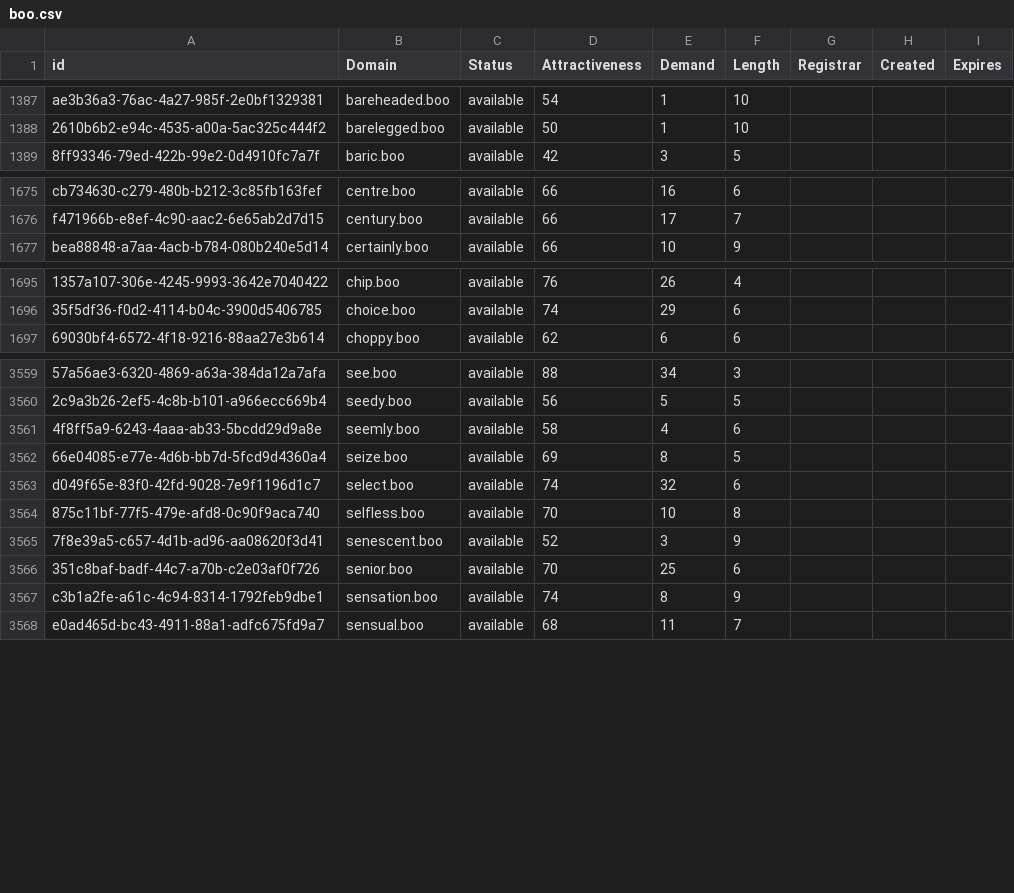
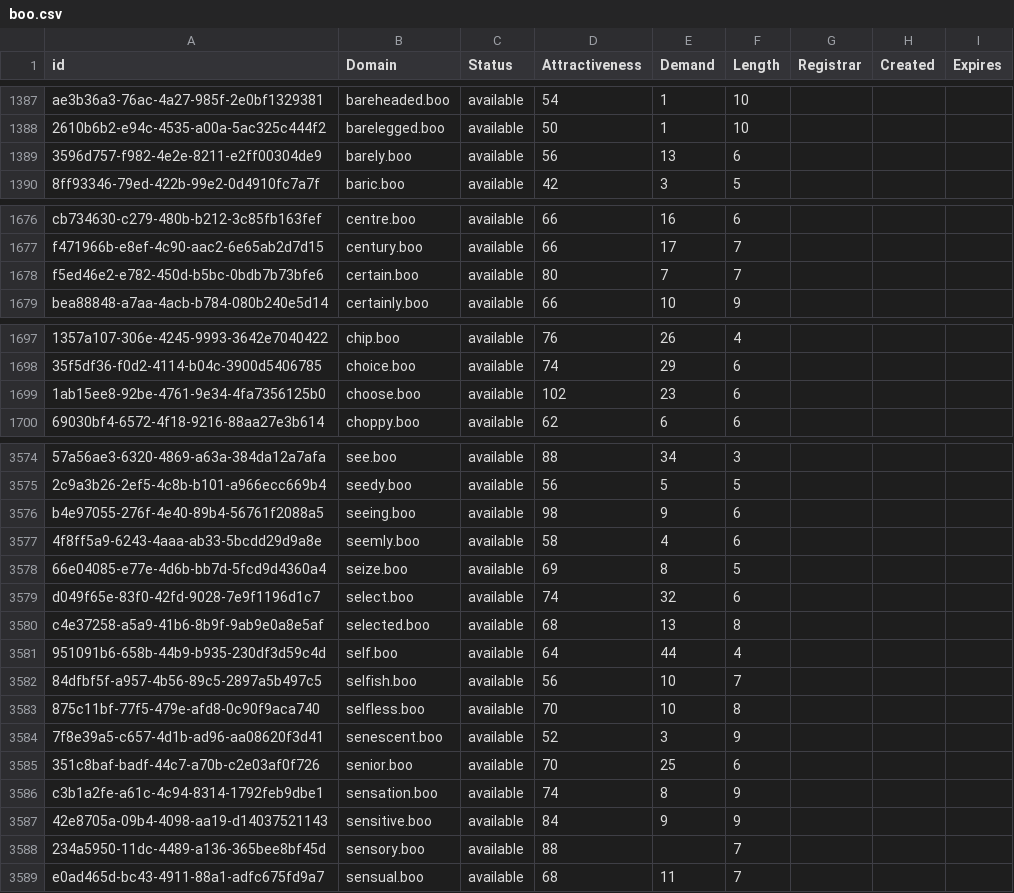
Before and after one commit to UniqueDomains/boo-oneword-domains, a CSV file: boo.csv, drawn as a sheet; only a part is shown, gaps mark what is left out; the diff covers the shown part only; the diff names each change by its address in the sheet, - before the commit and + after, or states it on an @@ line.

```diff
--- a/boo.csv
+++ b/boo.csv
+row 1389: 3596d757-f982-4e2e-8211-e2ff00304de9 | barely.boo | available | 56 | 13 | 6
+row 1678: f5ed46e2-e782-450d-b5bc-0bdb7b73bfe6 | certain.boo | available | 80 | 7 | 7
+row 1699: 1ab15ee8-92be-4761-9e34-4fa7356125b0 | choose.boo | available | 102 | 23 | 6
+row 3576: b4e97055-276f-4e40-89b4-56761f2088a5 | seeing.boo | available | 98 | 9 | 6
+row 3580: c4e37258-a5a9-41b6-8b9f-9ab9e0a8e5af | selected.boo | available | 68 | 13 | 8
+row 3581: 951091b6-658b-44b9-b935-230df3d59c4d | self.boo | available | 64 | 44 | 4
+row 3582: 84dfbf5f-a957-4b56-89c5-2897a5b497c5 | selfish.boo | available | 56 | 10 | 7
+row 3587: 42e8705a-09b4-4098-aa19-d14037521143 | sensitive.boo | available | 84 | 9 | 9
+row 3588: 234a5950-11dc-4489-a136-365bee8bf45d | sensory.boo | available | 88 |  | 7
```
Also changed, not shown: 16 added rows and 1 edited cell elsewhere in this file, 2 other files.
